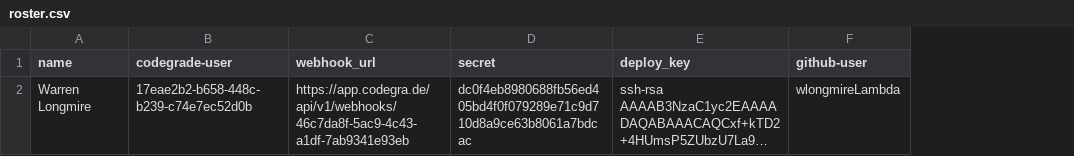
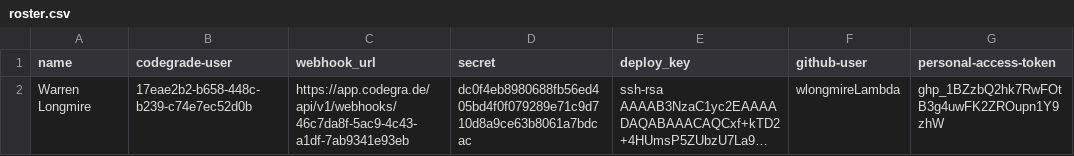
Before and after one commit to wlongmireBloomTech/codegrade_github, a CSV file: roster.csv, drawn as a sheet; long unchanged cells end in …; the diff names each change by its address in the sheet, - before the commit and + after, or states it on an @@ line.

```diff
--- a/roster.csv
+++ b/roster.csv
+column G (personal-access-token), row 2: 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
```
Also changed, not shown: 2 other files.
